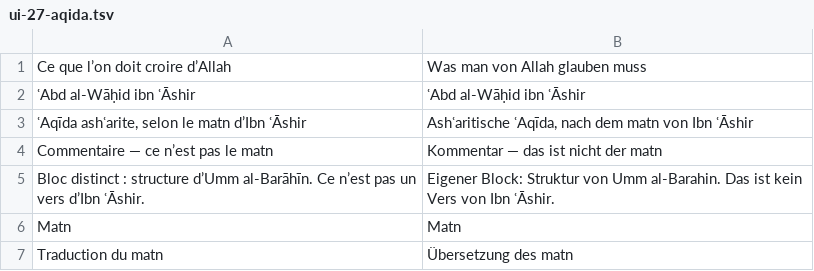
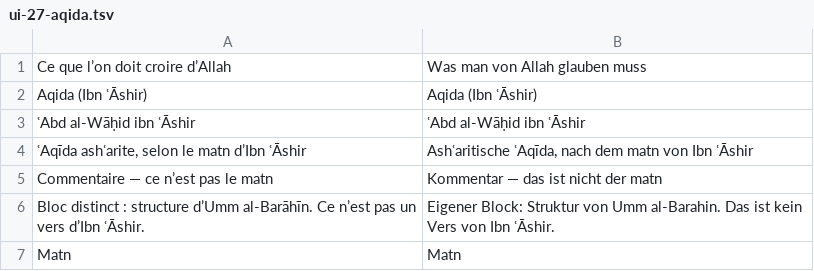
Before and after one commit to mohamadalhabib92/zikru, a TSV file: i18n/de/ui-27-aqida.tsv, drawn as a sheet; only a part is shown; the shorter side is filled out with more unchanged rows; the diff names each change by its address in the sheet, - before the commit and + after, or states it on an @@ line.

```diff
--- a/i18n/de/ui-27-aqida.tsv
+++ b/i18n/de/ui-27-aqida.tsv
+row 2: Aqida (Ibn ʿĀshir) | Aqida (Ibn ʿĀshir)
```
Also changed, not shown: i18n/ui-27-aqida.tsv, 14 other files.
